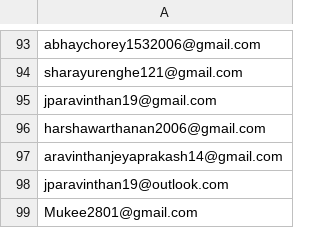
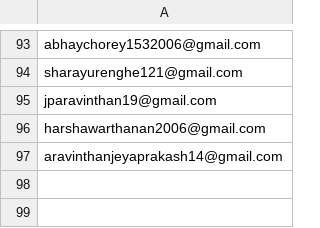
Before and after one commit to Cosie2025/WarmupEmail, a CSV file: emails.csv, drawn as a sheet; only a part is shown, gaps mark what is left out.

Commit message:
Update emails.csv

```diff
--- a/emails.csv
+++ b/emails.csv
@@ -97,3 +97 @@ harshawarthanan2006@gmail.com
 aravinthanjeyaprakash14@gmail.com
-jparavinthan19@outlook.com
-Mukee2801@gmail.com
```
